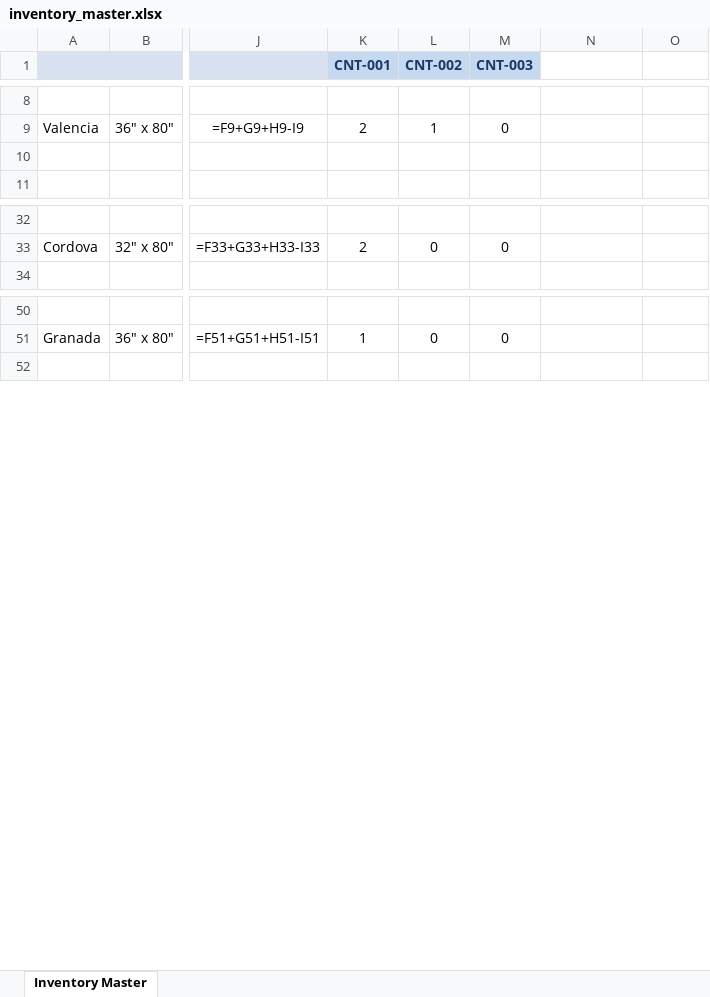
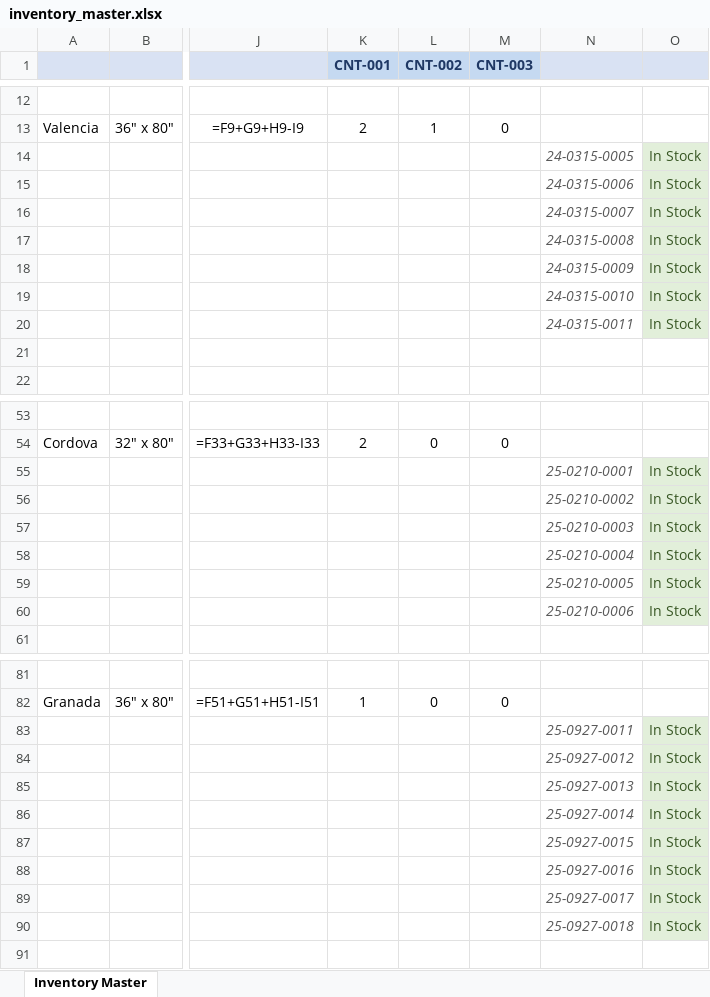
Before and after one commit to n333ks/learning-log, an Excel workbook: inventory_master.xlsx, sheet Inventory Master, drawn as a sheet; only a part is shown, gaps mark what is left out; values as stored, in another font and other column widths than the file's, no borders; formulas without a stored value are shown as written; conditional formats not drawn; rows hold the shown columns only; the diff covers the shown part only; the diff names each change by its address in the sheet, - before the commit and + after, or states it on an @@ line.

```diff
--- a/inventory_master.xlsx (sheet Inventory Master)
+++ b/inventory_master.xlsx (sheet Inventory Master)
-N1:O1 fill: none
+N1:O1 fill: #D9E2F3
+row 14:  |  |  |  |  |  | 24-0315-0005 | In Stock
+row 15:  |  |  |  |  |  | 24-0315-0006 | In Stock
+row 16:  |  |  |  |  |  | 24-0315-0007 | In Stock
+row 17:  |  |  |  |  |  | 24-0315-0008 | In Stock
+row 18:  |  |  |  |  |  | 24-0315-0009 | In Stock
+row 19:  |  |  |  |  |  | 24-0315-0010 | In Stock
+row 20:  |  |  |  |  |  | 24-0315-0011 | In Stock
+row 55:  |  |  |  |  |  | 25-0210-0001 | In Stock
+row 56:  |  |  |  |  |  | 25-0210-0002 | In Stock
+row 57:  |  |  |  |  |  | 25-0210-0003 | In Stock
+row 58:  |  |  |  |  |  | 25-0210-0004 | In Stock
+row 59:  |  |  |  |  |  | 25-0210-0005 | In Stock
+row 60:  |  |  |  |  |  | 25-0210-0006 | In Stock
+row 83:  |  |  |  |  |  | 25-0927-0011 | In Stock
+row 84:  |  |  |  |  |  | 25-0927-0012 | In Stock
+row 85:  |  |  |  |  |  | 25-0927-0013 | In Stock
+row 86:  |  |  |  |  |  | 25-0927-0014 | In Stock
+row 87:  |  |  |  |  |  | 25-0927-0015 | In Stock
+row 88:  |  |  |  |  |  | 25-0927-0016 | In Stock
+row 89:  |  |  |  |  |  | 25-0927-0017 | In Stock
+row 90:  |  |  |  |  |  | 25-0927-0018 | In Stock
```
Also changed, not shown: 33 added rows, 2 edited cells and cell formats elsewhere in this sheet, 1 other file.
